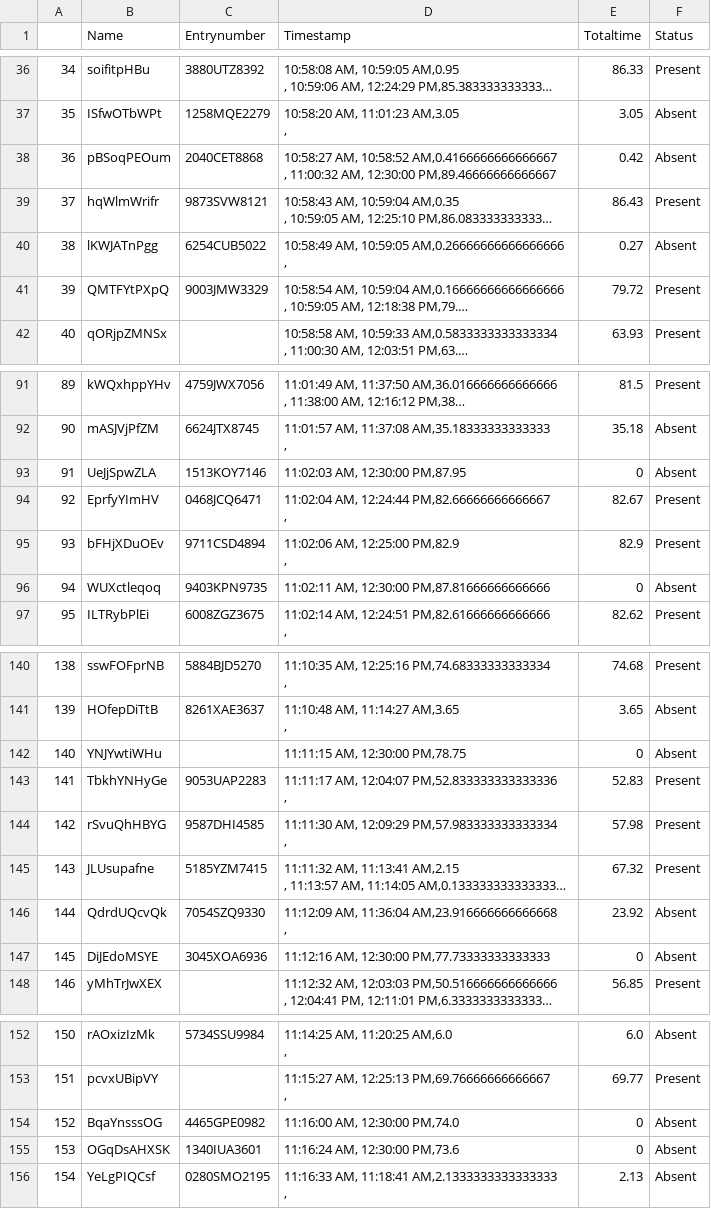
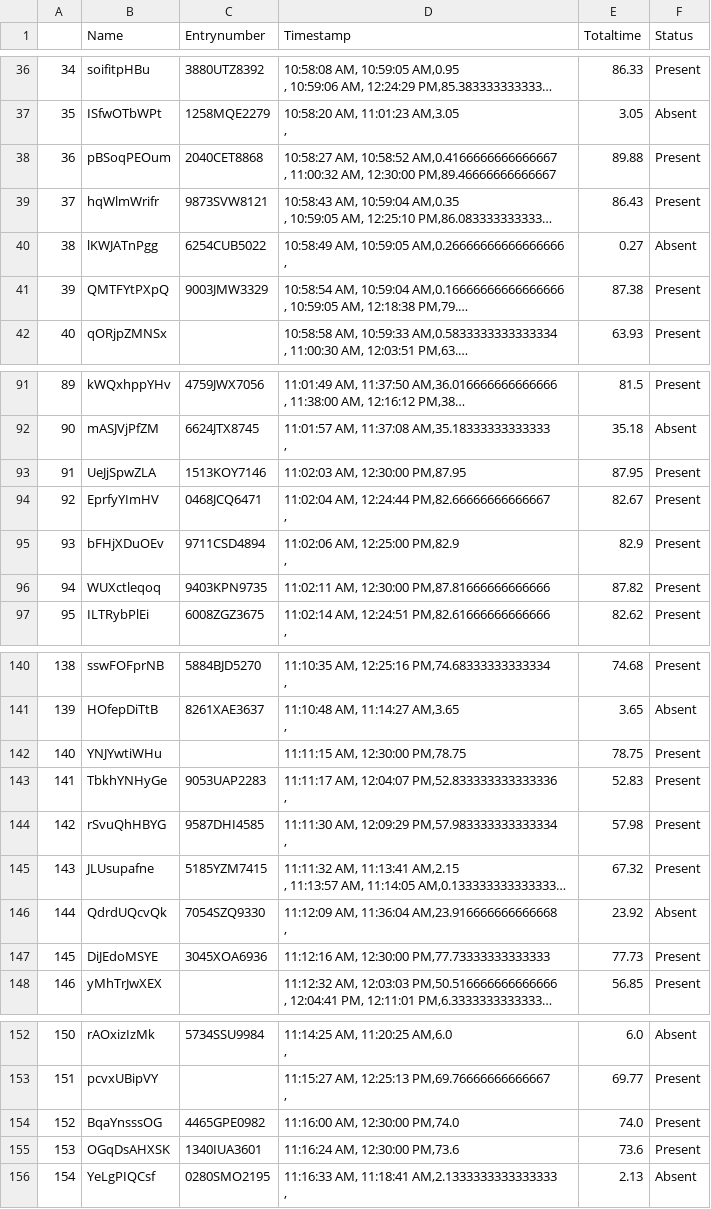
Before and after one commit to tanmayaeron/Scripts, a CSV file: attendance.csv, drawn as a sheet; only a part is shown, gaps mark what is left out; long unchanged cells end in …; the diff covers the shown part only; the diff names each change by its address in the sheet, - before the commit and + after, or states it on an @@ line.

```diff
--- a/attendance.csv
+++ b/attendance.csv
-E38 (Totaltime): 0.42
+E38 (Totaltime): 89.88
-F38 (Status): Absent
+F38 (Status): Present
-E41 (Totaltime): 79.72
+E41 (Totaltime): 87.38
-E93 (Totaltime): 0
+E93 (Totaltime): 87.95
-F93 (Status): Absent
+F93 (Status): Present
-E96 (Totaltime): 0
+E96 (Totaltime): 87.82
-F96 (Status): Absent
+F96 (Status): Present
-E142 (Totaltime): 0
+E142 (Totaltime): 78.75
-F142 (Status): Absent
+F142 (Status): Present
-E147 (Totaltime): 0
+E147 (Totaltime): 77.73
-F147 (Status): Absent
+F147 (Status): Present
-E154 (Totaltime): 0
+E154 (Totaltime): 74.0
-F154:F155 (Status): Absent
+F154:F155 (Status): Present
-E155 (Totaltime): 0
+E155 (Totaltime): 73.6
```
Also changed, not shown: 16 edited cells elsewhere in this file, 1 other file.
